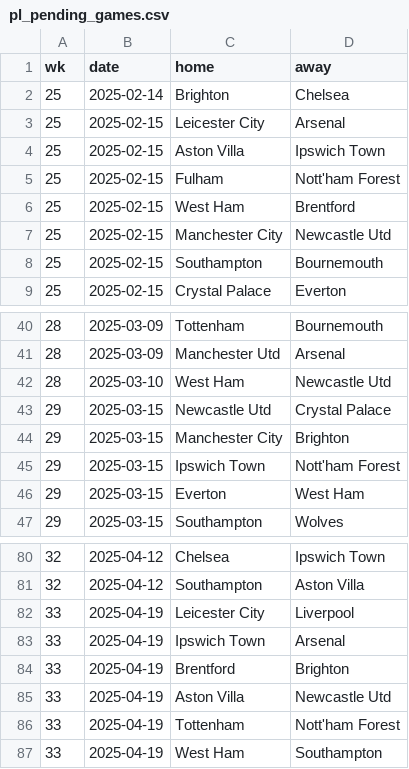
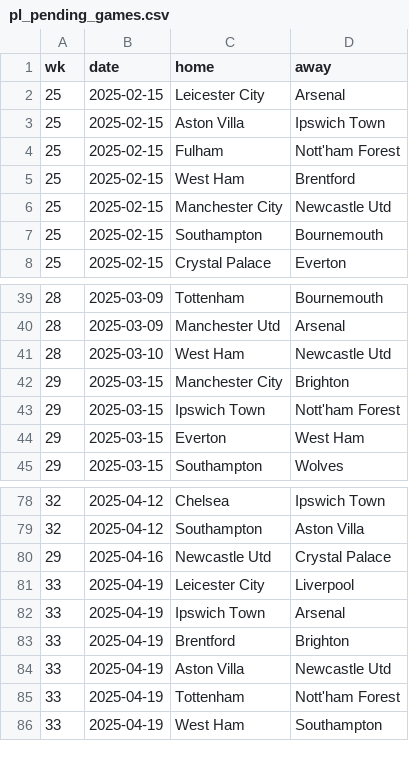
Before and after one commit to Bustami/fpl_team_strength_data, a CSV file: pl_pending_games.csv, drawn as a sheet; only a part is shown, gaps mark what is left out; removed rows and columns are numbered as before the commit, all else as after; the diff names each change by its address in the sheet, - before the commit and + after, or states it on an @@ line.

```diff
--- a/pl_pending_games.csv
+++ b/pl_pending_games.csv
-row 2: 25 | 2025-02-14 | Brighton | Chelsea
-row 43: 29 | 2025-03-15 | Newcastle Utd | Crystal Palace
+row 80: 29 | 2025-04-16 | Newcastle Utd | Crystal Palace
```
Also changed, not shown: pl_team_performance_raw_data.csv.
